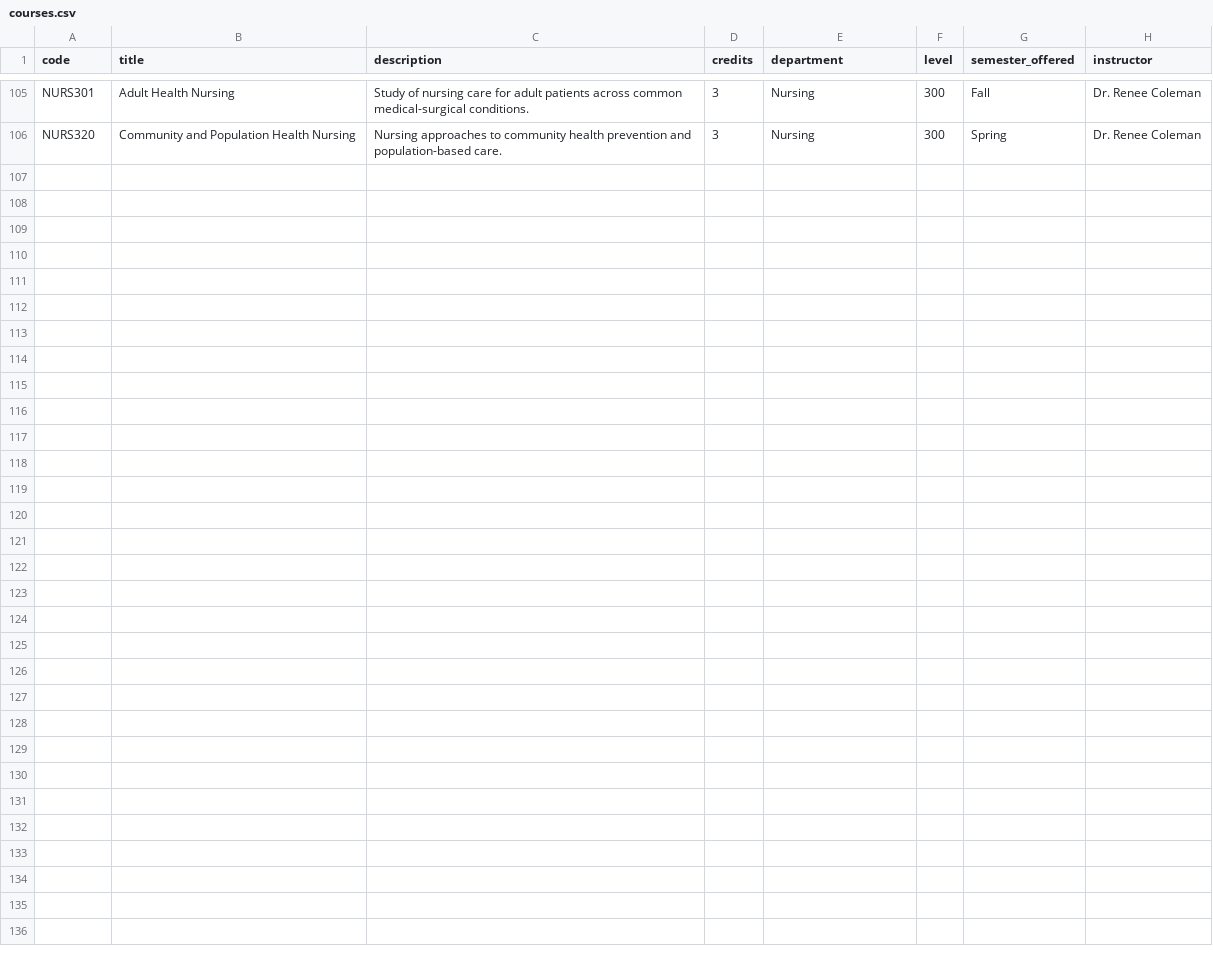
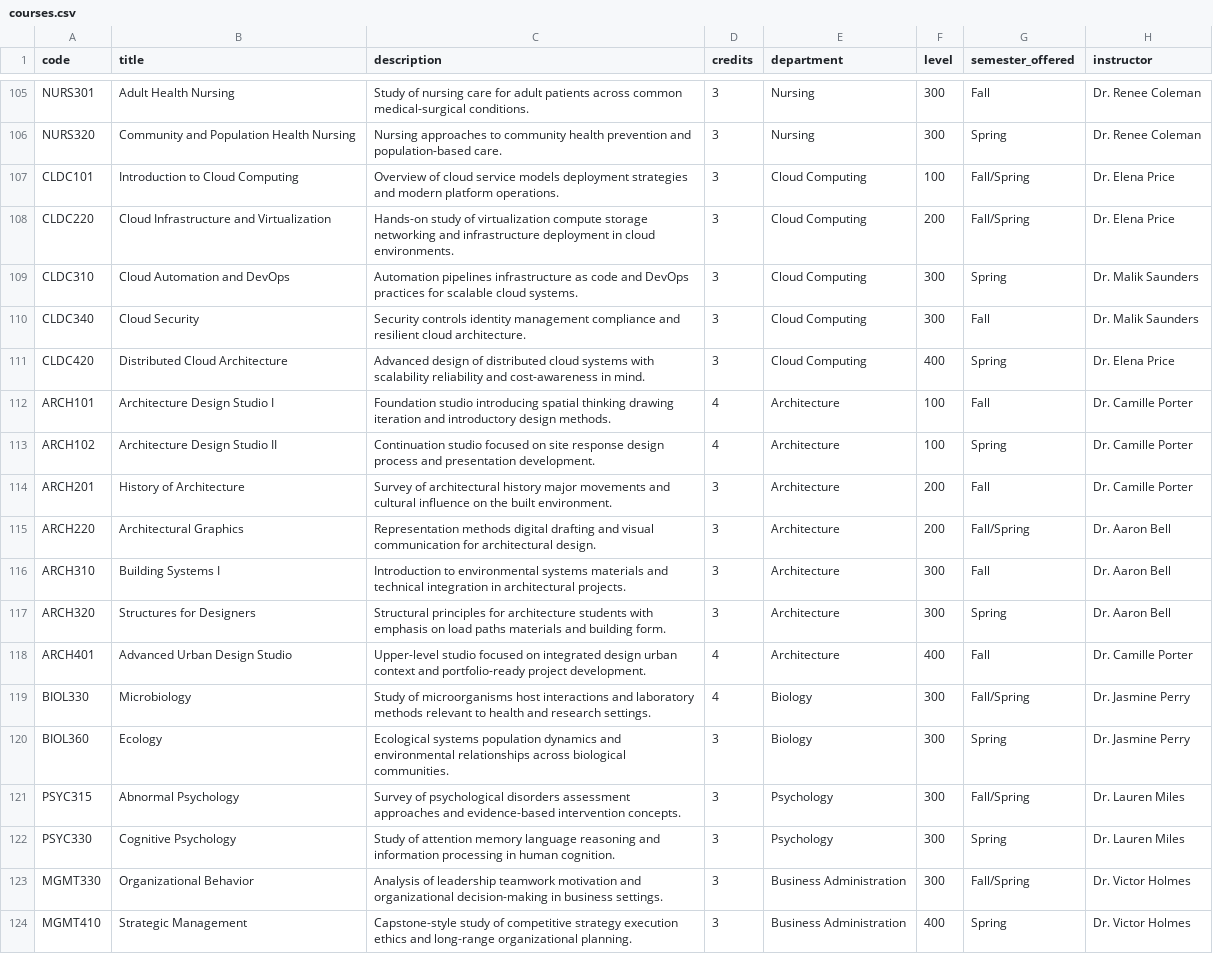
Before and after one commit to Morgan-Computer-Science/cosc-490-senior-project-team-9-project-3, a CSV file: backend/data/courses.csv, drawn as a sheet; only a part is shown, gaps mark what is left out; the diff names each change by its address in the sheet, - before the commit and + after, or states it on an @@ line.

```diff
--- a/backend/data/courses.csv
+++ b/backend/data/courses.csv
+row 107: CLDC101 | Introduction to Cloud Computing | Overview of cloud service models deployment strategies and modern platform operations. | 3 | Cloud Computing | 100 | Fall/Spring | Dr. Elena Price
+row 108: CLDC220 | Cloud Infrastructure and Virtualization | Hands-on study of virtualization compute storage networking and infrastructure deployment in cloud environments. | 3 | Cloud Computing | 200 | Fall/Spring | Dr. Elena Price
+row 109: CLDC310 | Cloud Automation and DevOps | Automation pipelines infrastructure as code and DevOps practices for scalable cloud systems. | 3 | Cloud Computing | 300 | Spring | Dr. Malik Saunders
+row 110: CLDC340 | Cloud Security | Security controls identity management compliance and resilient cloud architecture. | 3 | Cloud Computing | 300 | Fall | Dr. Malik Saunders
+row 111: CLDC420 | Distributed Cloud Architecture | Advanced design of distributed cloud systems with scalability reliability and cost-awareness in mind. | 3 | Cloud Computing | 400 | Spring | Dr. Elena Price
+row 112: ARCH101 | Architecture Design Studio I | Foundation studio introducing spatial thinking drawing iteration and introductory design methods. | 4 | Architecture | 100 | Fall | Dr. Camille Porter
+row 113: ARCH102 | Architecture Design Studio II | Continuation studio focused on site response design process and presentation development. | 4 | Architecture | 100 | Spring | Dr. Camille Porter
+row 114: ARCH201 | History of Architecture | Survey of architectural history major movements and cultural influence on the built environment. | 3 | Architecture | 200 | Fall | Dr. Camille Porter
+row 115: ARCH220 | Architectural Graphics | Representation methods digital drafting and visual communication for architectural design. | 3 | Architecture | 200 | Fall/Spring | Dr. Aaron Bell
+row 116: ARCH310 | Building Systems I | Introduction to environmental systems materials and technical integration in architectural projects. | 3 | Architecture | 300 | Fall | Dr. Aaron Bell
+row 117: ARCH320 | Structures for Designers | Structural principles for architecture students with emphasis on load paths materials and building form. | 3 | Architecture | 300 | Spring | Dr. Aaron Bell
+row 118: ARCH401 | Advanced Urban Design Studio | Upper-level studio focused on integrated design urban context and portfolio-ready project development. | 4 | Architecture | 400 | Fall | Dr. Camille Porter
+row 119: BIOL330 | Microbiology | Study of microorganisms host interactions and laboratory methods relevant to health and research settings. | 4 | Biology | 300 | Fall/Spring | Dr. Jasmine Perry
+row 120: BIOL360 | Ecology | Ecological systems population dynamics and environmental relationships across biological communities. | 3 | Biology | 300 | Spring | Dr. Jasmine Perry
+row 121: PSYC315 | Abnormal Psychology | Survey of psychological disorders assessment approaches and evidence-based intervention concepts. | 3 | Psychology | 300 | Fall/Spring | Dr. Lauren Miles
+row 122: PSYC330 | Cognitive Psychology | Study of attention memory language reasoning and information processing in human cognition. | 3 | Psychology | 300 | Spring | Dr. Lauren Miles
+row 123: MGMT330 | Organizational Behavior | Analysis of leadership teamwork motivation and organizational decision-making in business settings. | 3 | Business Administration | 300 | Fall/Spring | Dr. Victor Holmes
+row 124: MGMT410 | Strategic Management | Capstone-style study of competitive strategy execution ethics and long-range organizational planning. | 3 | Business Administration | 400 | Spring | Dr. Victor Holmes
```
Also changed, not shown: backend/data/degree_requirements.csv, backend/data/departments.csv, 15 other files.
